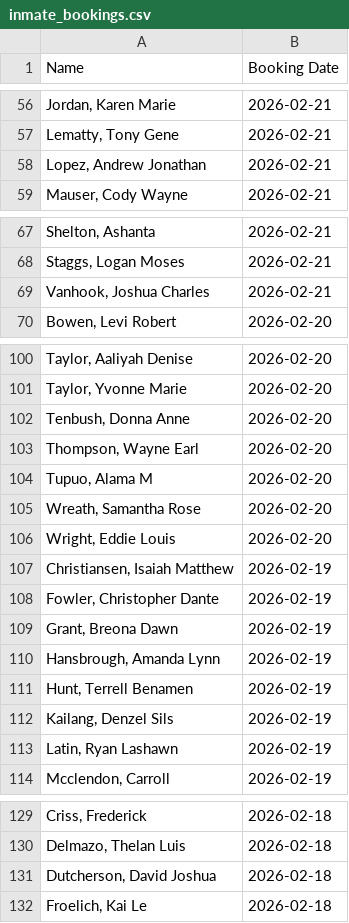
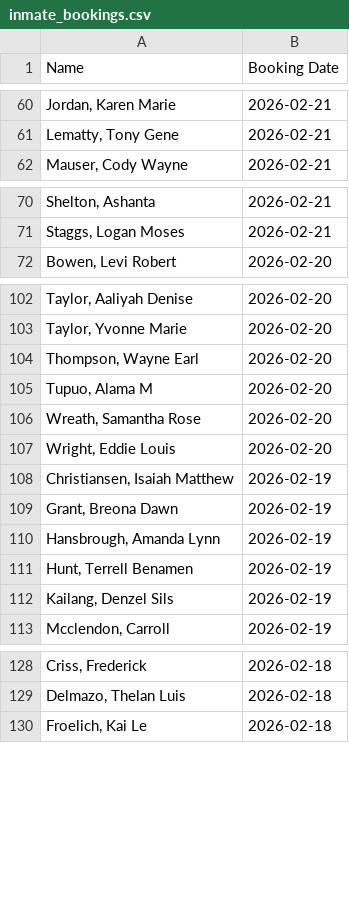
Before and after one commit to NguyenDa18/Portland-Jail-Data-Crawler, a CSV file: csvs/inmate_bookings.csv, drawn as a sheet; only a part is shown, gaps mark what is left out; removed rows and columns are numbered as before the commit, all else as after; the diff covers the shown part only; the diff names each change by its address in the sheet, - before the commit and + after, or states it on an @@ line.

```diff
--- a/csvs/inmate_bookings.csv
+++ b/csvs/inmate_bookings.csv
-row 58: Lopez, Andrew Jonathan | 2026-02-21
-row 69: Vanhook, Joshua Charles | 2026-02-21
-row 102: Tenbush, Donna Anne | 2026-02-20
-row 108: Fowler, Christopher Dante | 2026-02-19
-row 113: Latin, Ryan Lashawn | 2026-02-19
-row 131: Dutcherson, David Joshua | 2026-02-18
```
Also changed, not shown: 7 added rows, 13 removed rows and 2 edited cells elsewhere in this file, csvs/inmate_charges.csv, csvs/inmate_details.csv.
